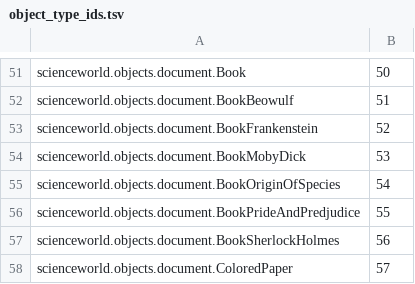
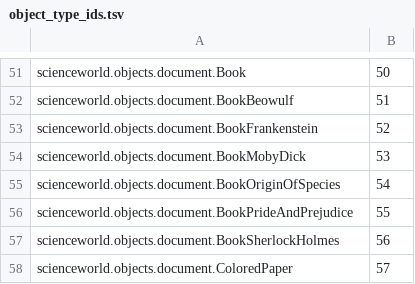
Before and after one commit to allenai/ScienceWorld, a TSV file: scienceworld/object_type_ids.tsv, drawn as a sheet; only a part is shown, gaps mark what is left out.

Commit message:
Fix typos
This is a follow-up to the recent typo-fixing commits. This one uses the
IntelliJ spellchecker to catch misspellings that codespell and the
programmer did not find.

```diff
--- a/scienceworld/object_type_ids.tsv
+++ b/scienceworld/object_type_ids.tsv
@@ -55,3 +55,3 @@ scienceworld.objects.document.BookMobyDick	53
 scienceworld.objects.document.BookOriginOfSpecies	54
-scienceworld.objects.document.BookPrideAndPredjudice	55
+scienceworld.objects.document.BookPrideAndPrejudice	55
 scienceworld.objects.document.BookSherlockHolmes	56
```
Also changed, not shown: 35 other files.
